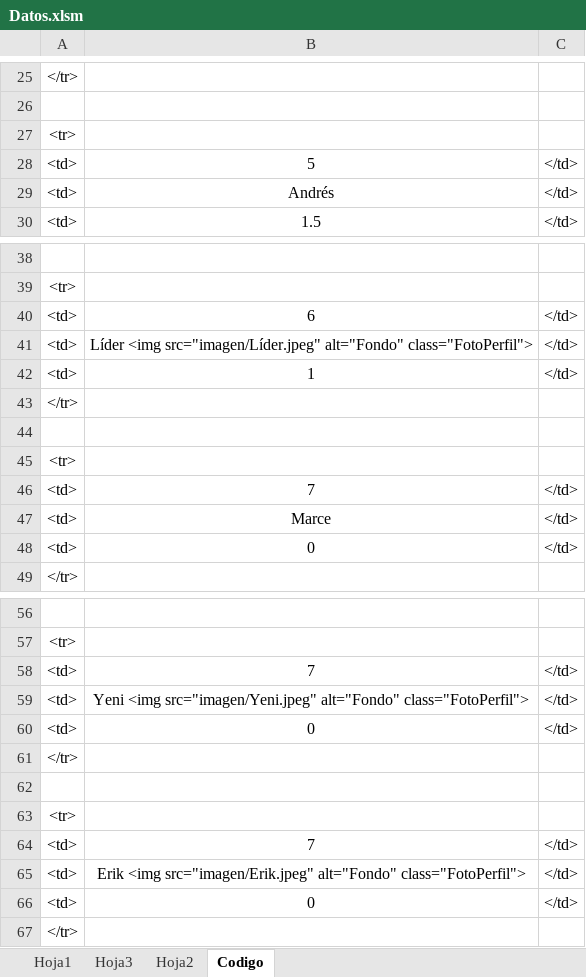
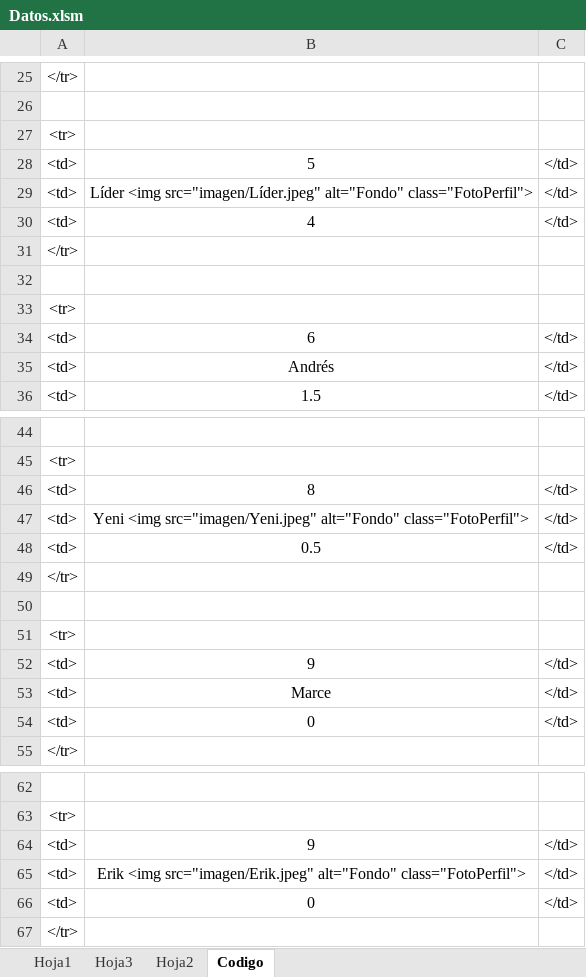
Before and after one commit to diacono81/WebLUdo, an Excel workbook: Datos.xlsm, sheet Codigo, drawn as a sheet; only a part is shown, gaps mark what is left out; values as stored, in another font and other column widths than the file's, no borders; removed rows and columns are numbered as before the commit, all else as after; the diff covers the shown part only; the diff names each change by its address in the sheet, - before the commit and + after, or states it on an @@ line.

```diff
--- a/Datos.xlsm (sheet Codigo)
+++ b/Datos.xlsm (sheet Codigo)
+row 29: <td> | Líder <img src="imagen/Líder.jpeg" alt="Fondo" class="FotoPerfil"> | </td>
+row 30: <td> | 4 | </td>
@@ row 61 moved to row 31: </tr> @@
+row 32: (empty)
@@ row 63 moved to row 33: <tr> @@
-B46: 6
+B46: 8
@@ row 59 moved to row 47: <td> @@
-B48: Líder <img src="imagen/Líder.jpeg" alt="Fondo" class="FotoPerfil">
+B48: 0.5
-row 42: <td> | 1 | </td>
-B52: 7
+B52: 9
-B64: 7
+B64: 9
-row 60: <td> | 0 | </td>
-row 62: (empty)
@@ row 64 moved to row 40: <td> @@
```
Also changed, not shown: 3 edited cells elsewhere in this sheet, sheet Hoja1, 1 other file.
